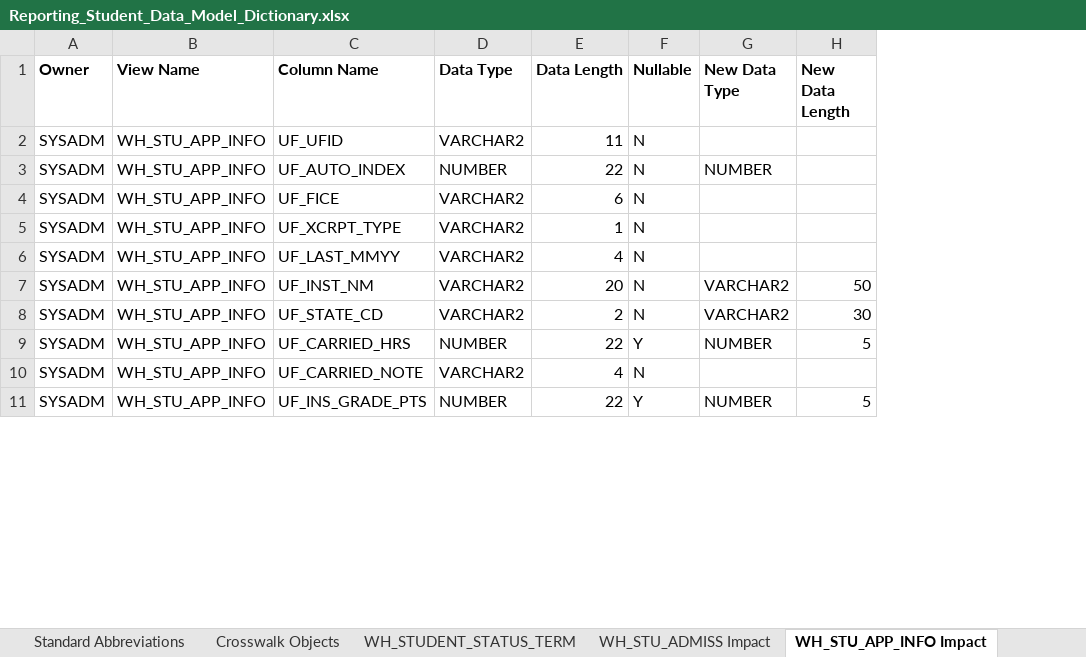
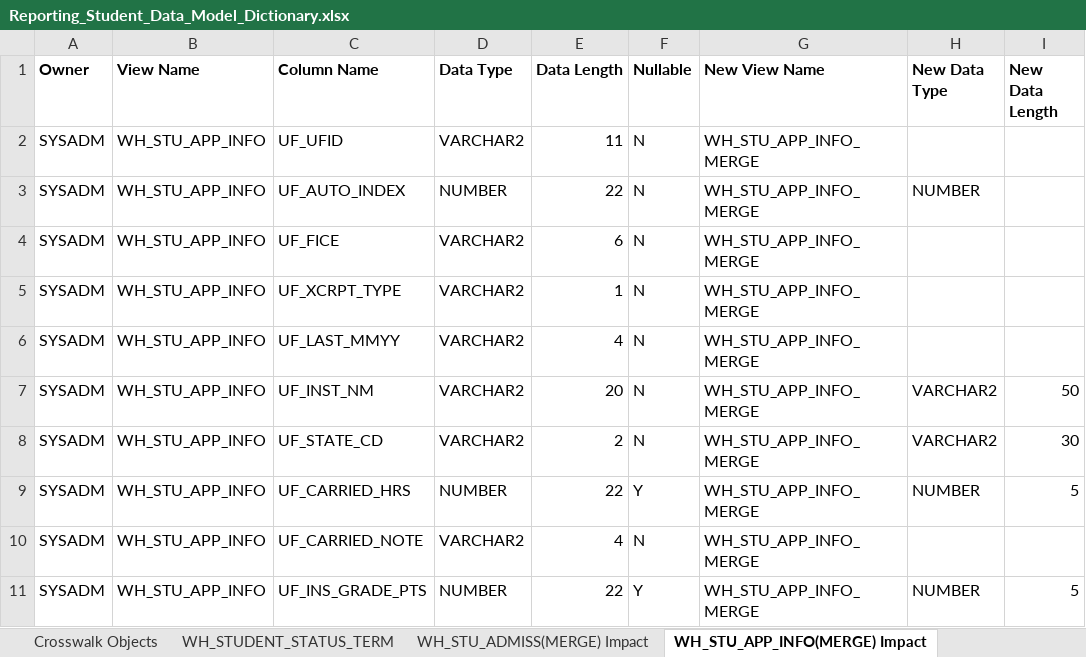
Before and after one commit to UniversityofFlorida/Data-Warehouse, an Excel workbook: Reporting_Student_Data_Model_Dictionary.xlsx, sheet WH_STU_APP_INFO(MERGE) Impact, drawn as a sheet; only a part is shown; values as stored, in another font and other column widths than the file's, no borders; the diff names each change by its address in the sheet, - before the commit and + after, or states it on an @@ line.

Commit message:
James Martinez - 9/10 Updates: WH_STU_ADMISS and WH_STU_APP_INFO v2

```diff
--- a/Reporting_Student_Data_Model_Dictionary.xlsx (sheet WH_STU_APP_INFO(MERGE) Impact)
+++ b/Reporting_Student_Data_Model_Dictionary.xlsx (sheet WH_STU_APP_INFO(MERGE) Impact)
-sheet tab: WH_STU_ADMISS Impact
+sheet tab: WH_STU_ADMISS(MERGE) Impact
-sheet tab: WH_STU_APP_INFO Impact
+sheet tab: WH_STU_APP_INFO(MERGE) Impact
+column G (New View Name), rows 2-11: all WH_STU_APP_INFO_MERGE
```
Also changed, not shown: sheet WH_STU_ADMISS(MERGE) Impact.
